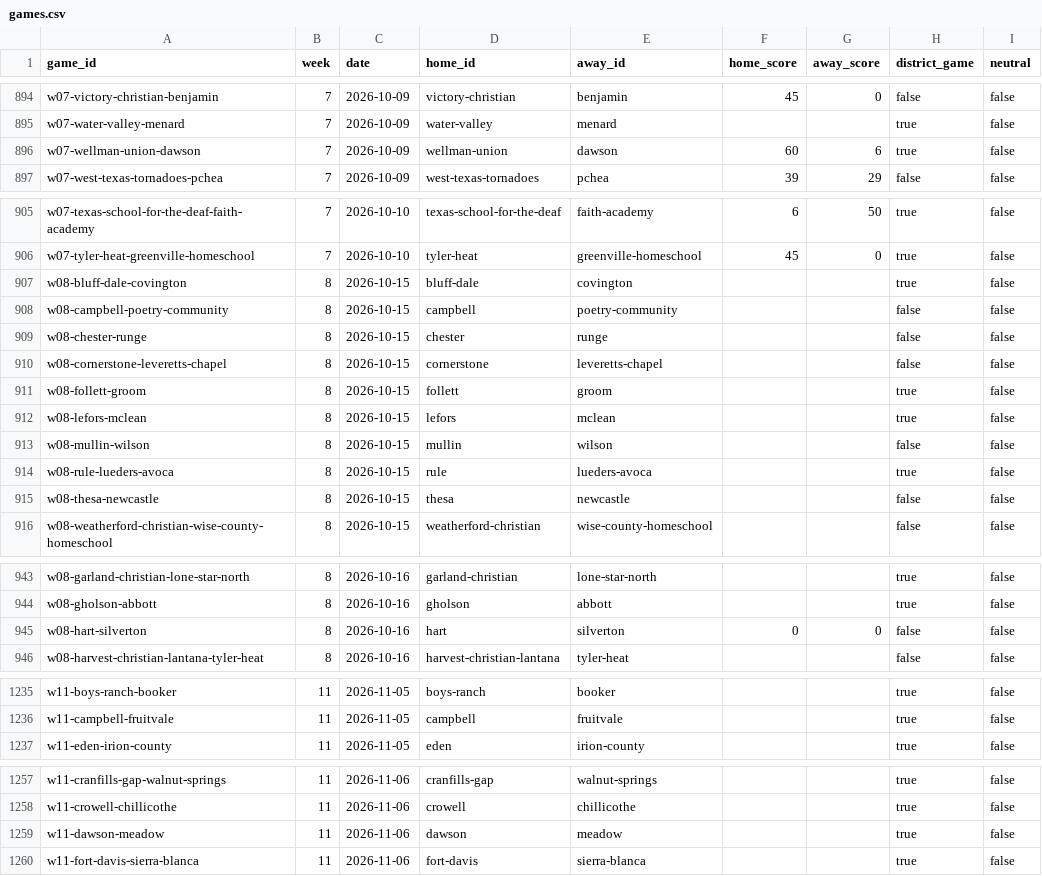
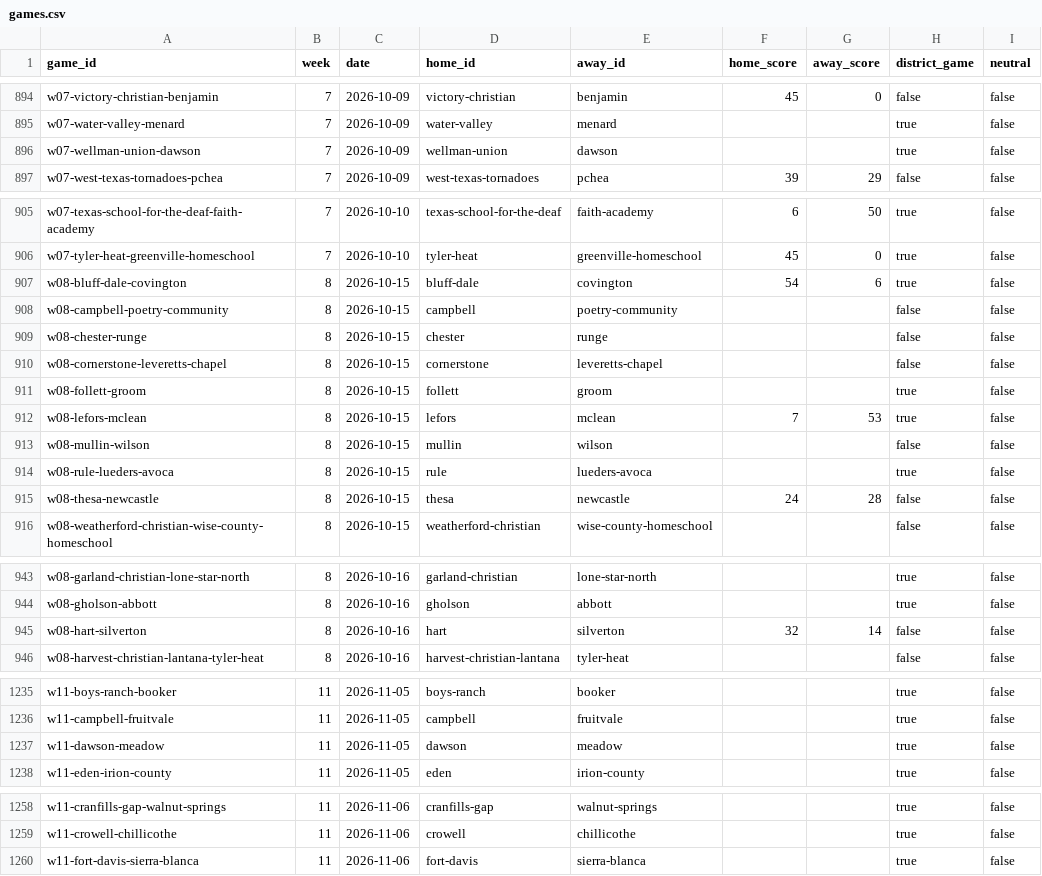
Before and after one commit to rcullens/ranking-tool, a CSV file: sixman_rankings/data/games.csv, drawn as a sheet; only a part is shown, gaps mark what is left out.

```diff
--- a/sixman_rankings/data/games.csv
+++ b/sixman_rankings/data/games.csv
@@ -895,3 +895,3 @@ w07-victory-christian-benjamin,7,2026-10-09,victory-christian,benjamin,45,0,fals
 w07-water-valley-menard,7,2026-10-09,water-valley,menard,,,true,false
-w07-wellman-union-dawson,7,2026-10-09,wellman-union,dawson,60,6,true,false
+w07-wellman-union-dawson,7,2026-10-09,wellman-union,dawson,,,true,false
 w07-west-texas-tornadoes-pchea,7,2026-10-09,west-texas-tornadoes,pchea,39,29,false,false
@@ -906,3 +906,3 @@ w07-texas-school-for-the-deaf-faith-academy,7,2026-10-10,texas-school-for-the-de
 w07-tyler-heat-greenville-homeschool,7,2026-10-10,tyler-heat,greenville-homeschool,45,0,true,false
-w08-bluff-dale-covington,8,2026-10-15,bluff-dale,covington,,,true,false
+w08-bluff-dale-covington,8,2026-10-15,bluff-dale,covington,54,6,true,false
 w08-campbell-poetry-community,8,2026-10-15,campbell,poetry-community,,,false,false
@@ -911,6 +911,6 @@ w08-cornerstone-leveretts-chapel,8,2026-10-15,cornerstone,leveretts-chapel,,,fal
 w08-follett-groom,8,2026-10-15,follett,groom,,,true,false
-w08-lefors-mclean,8,2026-10-15,lefors,mclean,,,true,false
+w08-lefors-mclean,8,2026-10-15,lefors,mclean,7,53,true,false
 w08-mullin-wilson,8,2026-10-15,mullin,wilson,,,false,false
 w08-rule-lueders-avoca,8,2026-10-15,rule,lueders-avoca,,,true,false
-w08-thesa-newcastle,8,2026-10-15,thesa,newcastle,,,false,false
+w08-thesa-newcastle,8,2026-10-15,thesa,newcastle,24,28,false,false
 w08-weatherford-christian-wise-county-homeschool,8,2026-10-15,weatherford-christian,wise-county-homeschool,,,false,false
@@ -944,3 +944,3 @@ w08-garland-christian-lone-star-north,8,2026-10-16,garland-christian,lone-star-n
 w08-gholson-abbott,8,2026-10-16,gholson,abbott,,,true,false
-w08-hart-silverton,8,2026-10-16,hart,silverton,0,0,false,false
+w08-hart-silverton,8,2026-10-16,hart,silverton,32,14,false,false
 w08-harvest-christian-lantana-tyler-heat,8,2026-10-16,harvest-christian-lantana,tyler-heat,,,false,false
@@ -1236,2 +1236,3 @@ w11-boys-ranch-booker,11,2026-11-05,boys-ranch,booker,,,true,false
 w11-campbell-fruitvale,11,2026-11-05,campbell,fruitvale,,,true,false
+w11-dawson-meadow,11,2026-11-05,dawson,meadow,,,true,false
 w11-eden-irion-county,11,2026-11-05,eden,irion-county,,,true,false
@@ -1258,3 +1259,2 @@ w11-cranfills-gap-walnut-springs,11,2026-11-06,cranfills-gap,walnut-springs,,,tr
 w11-crowell-chillicothe,11,2026-11-06,crowell,chillicothe,,,true,false
-w11-dawson-meadow,11,2026-11-06,dawson,meadow,,,true,false
 w11-fort-davis-sierra-blanca,11,2026-11-06,fort-davis,sierra-blanca,,,true,false
```
Also changed, not shown: 19 other files.
